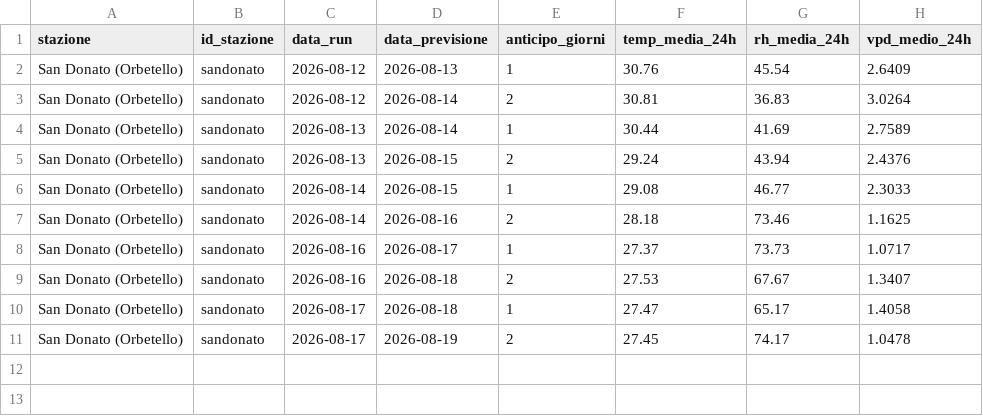
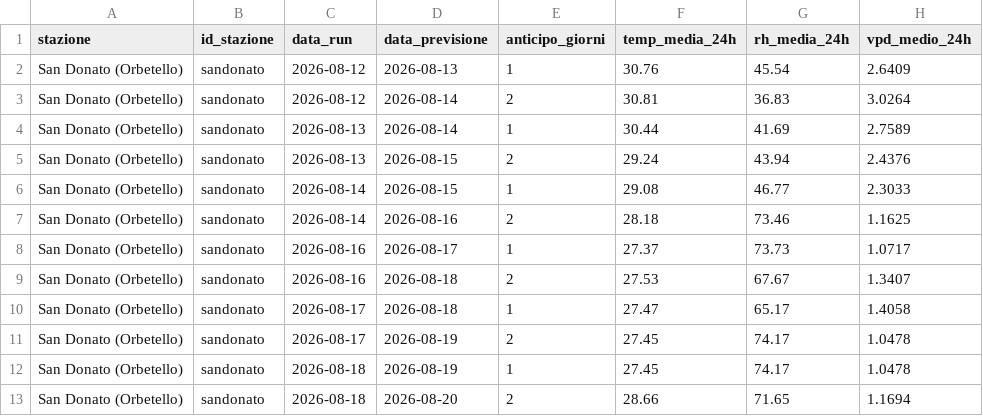
Before and after one commit to lucamancio1975-sys/verifica_dati_open_meteo, a CSV file: database/db_sandonato.csv, drawn as a sheet.

```diff
--- a/database/db_sandonato.csv
+++ b/database/db_sandonato.csv
@@ -11 +11,3 @@ San Donato (Orbetello),sandonato,2026-08-17,2026-08-18,1,27.47,65.17,1.4058
 San Donato (Orbetello),sandonato,2026-08-17,2026-08-19,2,27.45,74.17,1.0478
+San Donato (Orbetello),sandonato,2026-08-18,2026-08-19,1,27.45,74.17,1.0478
+San Donato (Orbetello),sandonato,2026-08-18,2026-08-20,2,28.66,71.65,1.1694
```
